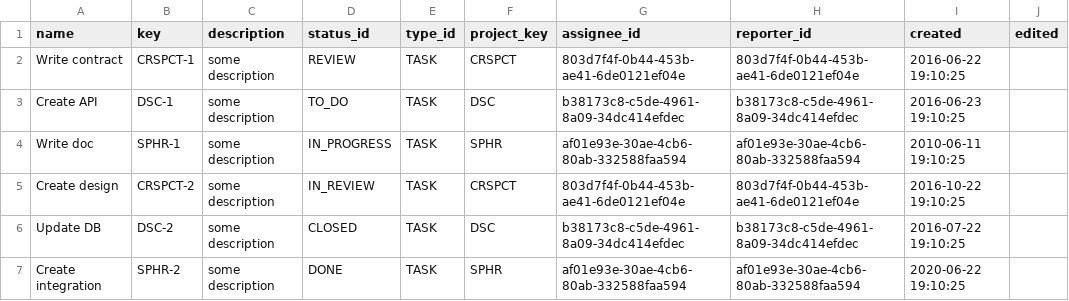
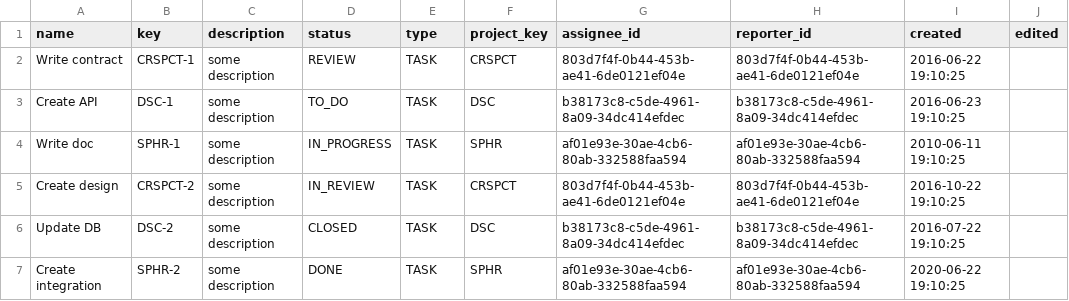
Before and after one commit to mephishin/task-manager-back, a CSV file: src/main/resources/db/changelog/v0/imports/csv/tasks.csv, drawn as a sheet.

```diff
--- a/src/main/resources/db/changelog/v0/imports/csv/tasks.csv
+++ b/src/main/resources/db/changelog/v0/imports/csv/tasks.csv
@@ -1,2 +1,2 @@
-name;key;description;status_id;type_id;project_key;assignee_id;reporter_id;created;edited
+name;key;description;status;type;project_key;assignee_id;reporter_id;created;edited
 Write contract;CRSPCT-1;some description;REVIEW;TASK;CRSPCT;803d7f4f-0b44-453b-ae41-6de0121ef04e;803d7f4f-0b44-453b-ae41-6de0121ef04e;2016-06-22 19:10:25;
```
Also changed, not shown: 31 other files.
